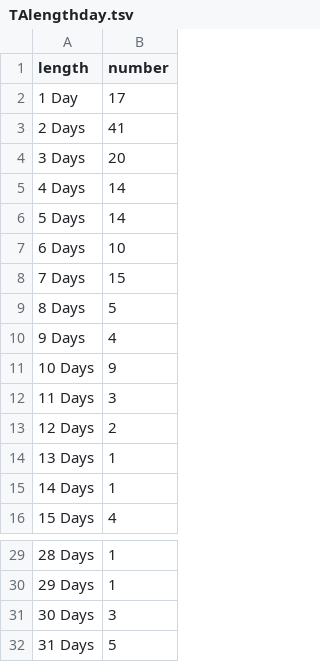
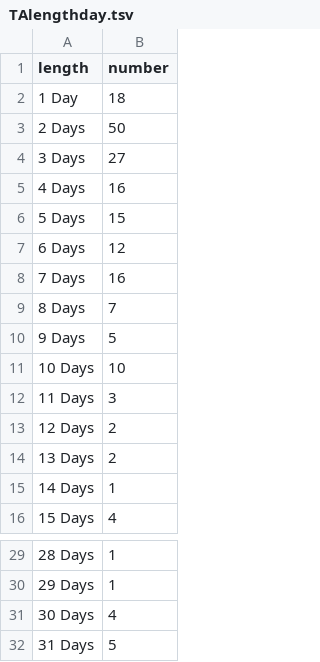
Before and after one commit to jessicachinafile/jessicachinafile.github.io, a TSV file: TAlengthday.tsv, drawn as a sheet; only a part is shown, gaps mark what is left out.

Commit message:
Update TAlengthday.tsv
june 2018

```diff
--- a/TAlengthday.tsv
+++ b/TAlengthday.tsv
@@ -1,15 +1,15 @@
 length	number
-1 Day	17
-2 Days	41
-3 Days	20
-4 Days	14
-5 Days	14
-6 Days	10
-7 Days	15
-8 Days	5
-9 Days	4
-10 Days	9
+1 Day	18
+2 Days	50
+3 Days	27
+4 Days	16
+5 Days	15
+6 Days	12
+7 Days	16
+8 Days	7
+9 Days	5
+10 Days	10
 11 Days	3
 12 Days	2
-13 Days	1
+13 Days	2
 14 Days	1
@@ -30,3 +30,3 @@ length	number
 29 Days	1
-30 Days	3
+30 Days	4
 31 Days	5
```
